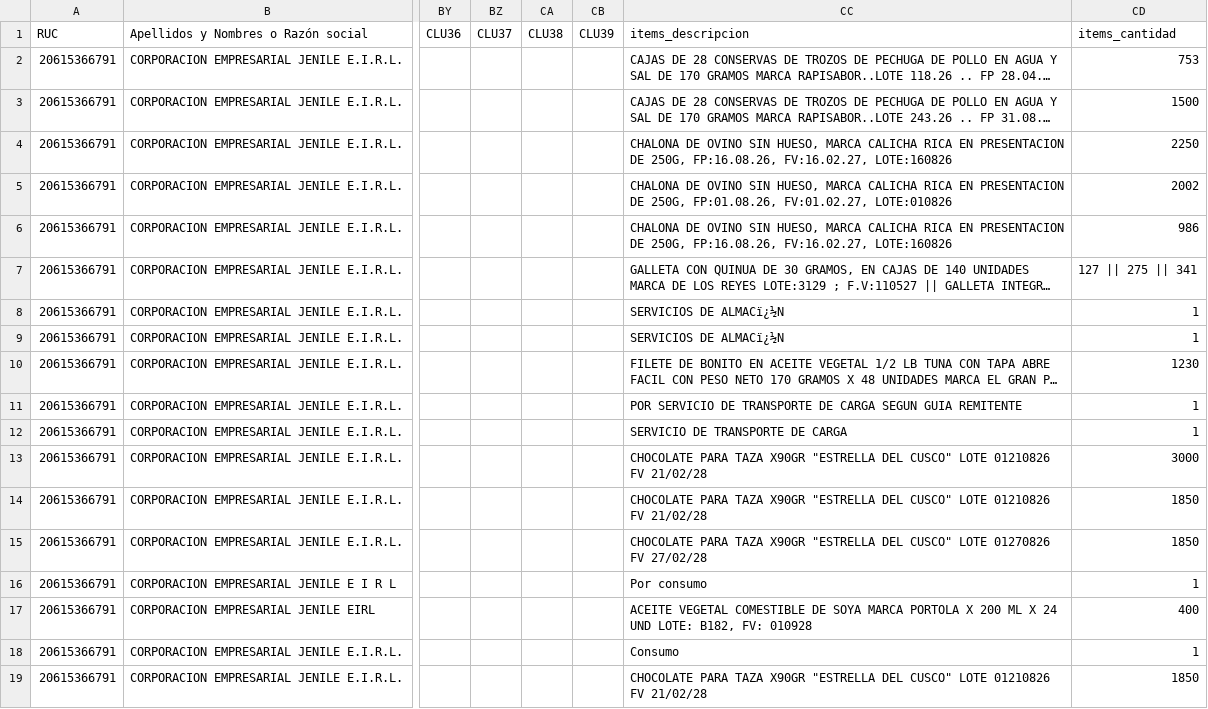
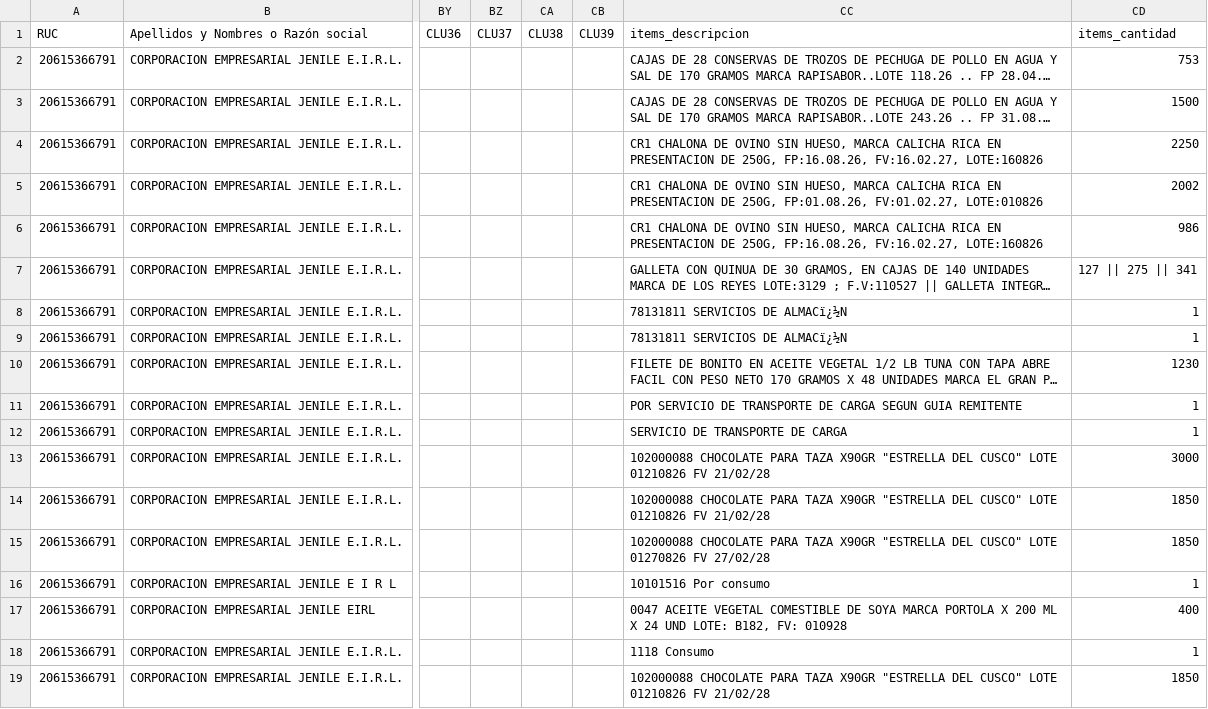
Before and after one commit to Aquivan/Claude, a CSV file: sire/20615366791/historico/202610/reporte_parseado.csv, drawn as a sheet; only a part is shown, gaps mark what is left out; long unchanged cells end in …; the diff names each change by its address in the sheet, - before the commit and + after, or states it on an @@ line.

```diff
--- a/sire/20615366791/historico/202610/reporte_parseado.csv
+++ b/sire/20615366791/historico/202610/reporte_parseado.csv
-CC4 (items_descripcion): CHALONA DE…
+CC4 (items_descripcion): CR1 CHALONA DE…
-CC5 (items_descripcion): CHALONA DE…
+CC5 (items_descripcion): CR1 CHALONA DE…
-CC6 (items_descripcion): CHALONA DE…
+CC6 (items_descripcion): CR1 CHALONA DE…
-CC8:CC9 (items_descripcion): SERVICIOS DE ALMACï¿½N
+CC8:CC9 (items_descripcion): 78131811 SERVICIOS DE ALMACï¿½N
-CC13:CC14 (items_descripcion): CHOCOLATE PARA…
+CC13:CC14 (items_descripcion): 102000088 CHOCOLATE PARA…
-CC15 (items_descripcion): CHOCOLATE PARA…
+CC15 (items_descripcion): 102000088 CHOCOLATE PARA…
-CC16 (items_descripcion): Por consumo
+CC16 (items_descripcion): 10101516 Por consumo
-CC17 (items_descripcion): ACEITE VEGETAL…
+CC17 (items_descripcion): 0047 ACEITE VEGETAL…
-CC18 (items_descripcion): Consumo
+CC18 (items_descripcion): 1118 Consumo
-CC19 (items_descripcion): CHOCOLATE PARA…
+CC19 (items_descripcion): 102000088 CHOCOLATE PARA…
```
Also changed, not shown: sire/20615366791/facturas.csv, sire/20615366791/historico/202610/reporte_parseado_ventas.csv, 9 other files.
